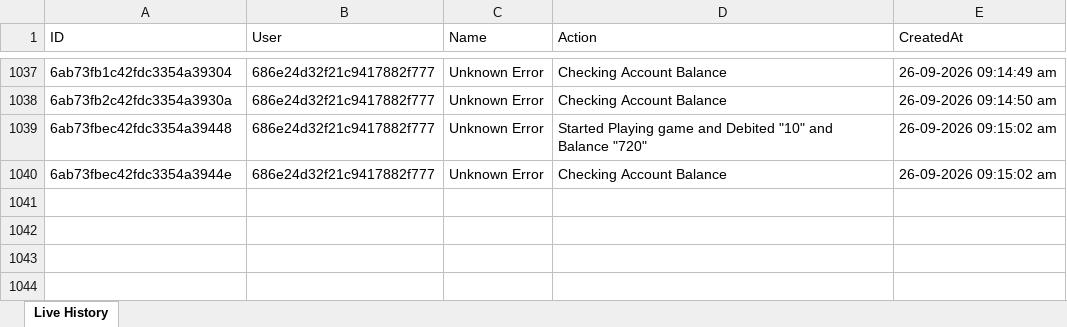
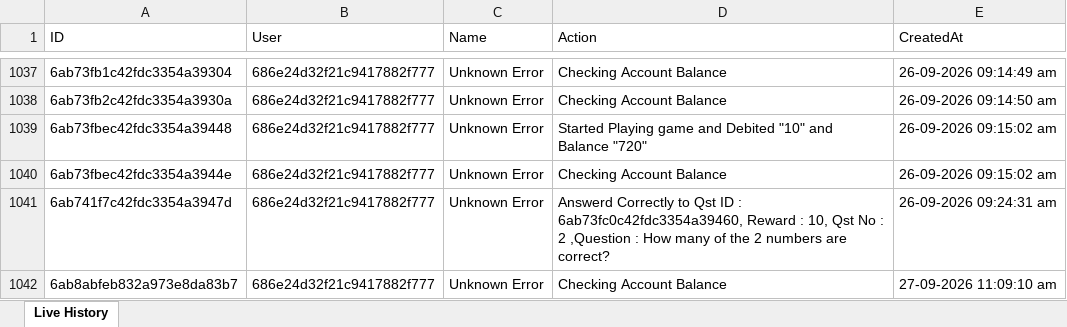
Before and after one commit to unknowne1931/sta_backend, an Excel workbook: live-history.xlsx, sheet Live History, drawn as a sheet; only a part is shown, gaps mark what is left out; values as stored, in another font and other column widths than the file's, no borders; the diff names each change by its address in the sheet, - before the commit and + after, or states it on an @@ line.

Commit message:
~6,2-~4,2-~0,4

```diff
--- a/live-history.xlsx (sheet Live History)
+++ b/live-history.xlsx (sheet Live History)
+row 1041: 6ab741f7c42fdc3354a3947d | 686e24d32f21c9417882f777 | Unknown Error | Answerd Correctly to Qst ID : 6ab73fc0c42fdc3354a39460, Reward : 10, Qst No : 2 ,Question : How many of the 2 numbers are correct? | 26-09-2026 09:24:31 am
+row 1042: 6ab8abfeb832a973e8da83b7 | 686e24d32f21c9417882f777 | Unknown Error | Checking Account Balance | 27-09-2026 11:09:10 am
```
